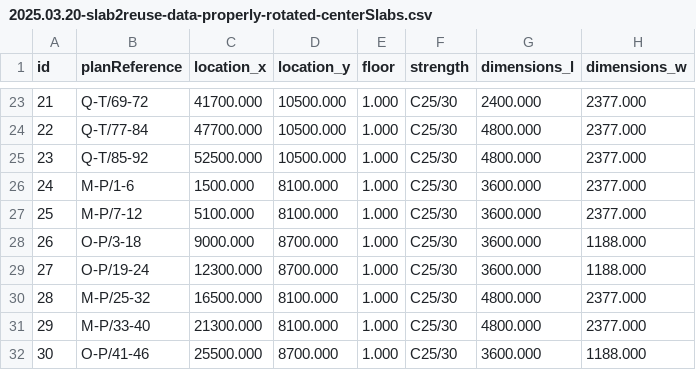
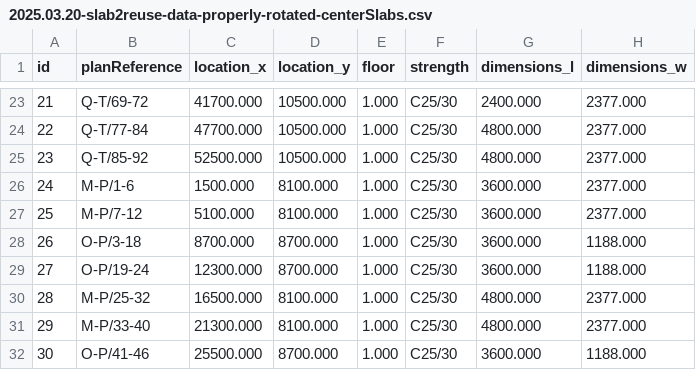
Before and after one commit to Janinloui/Slab2Reuse, a CSV file: data/2025.03.20-slab2reuse-data-properly-rotated-centerSlabs.csv, drawn as a sheet; only a part is shown, gaps mark what is left out; the diff names each change by its address in the sheet, - before the commit and + after, or states it on an @@ line.

Commit message:
Update 2025.03.20-slab2reuse-data-properly-rotated-centerSlabs.csv

```diff
--- a/data/2025.03.20-slab2reuse-data-properly-rotated-centerSlabs.csv
+++ b/data/2025.03.20-slab2reuse-data-properly-rotated-centerSlabs.csv
-C28 (location_x): 9000.000
+C28 (location_x): 8700.000
```
